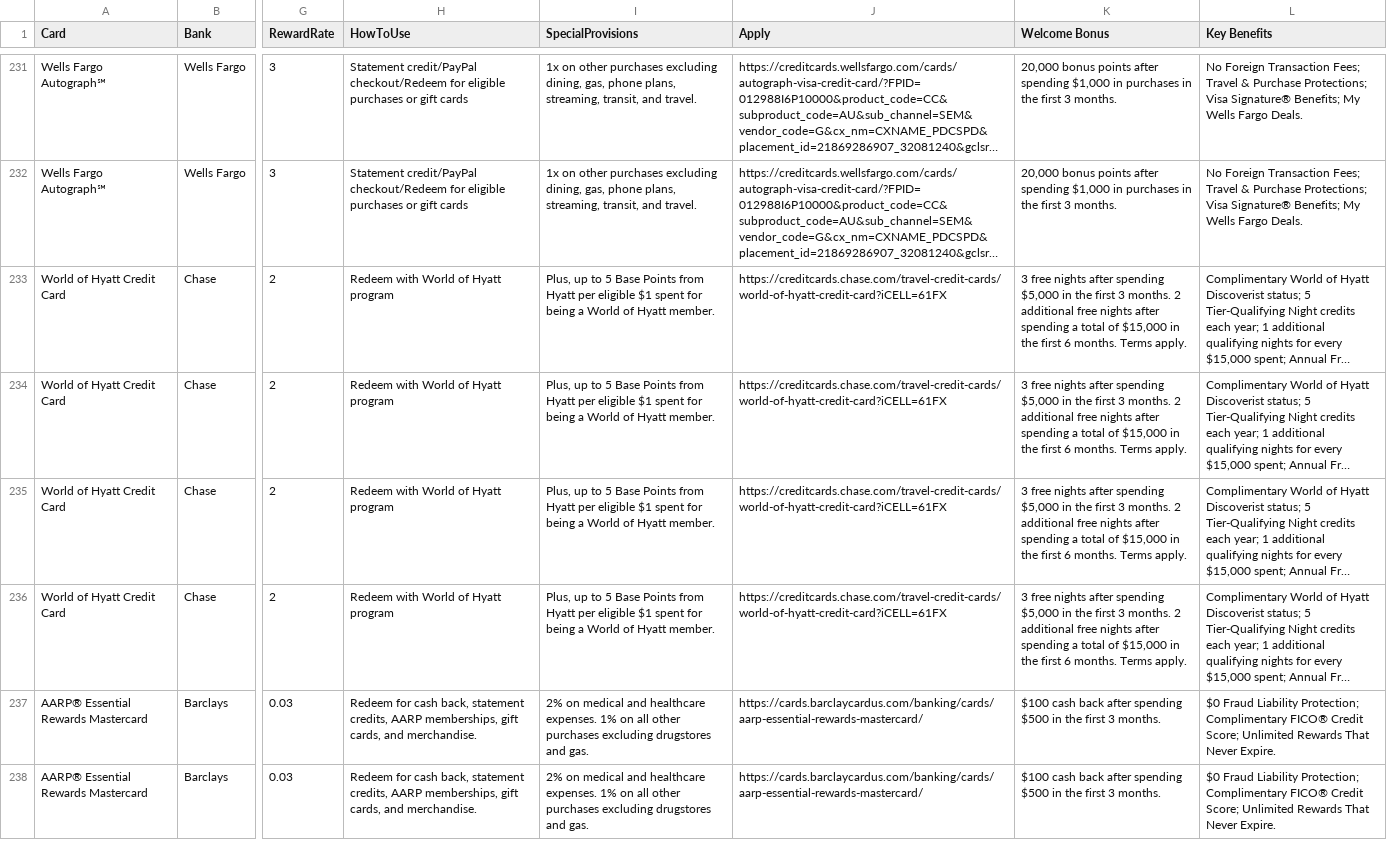
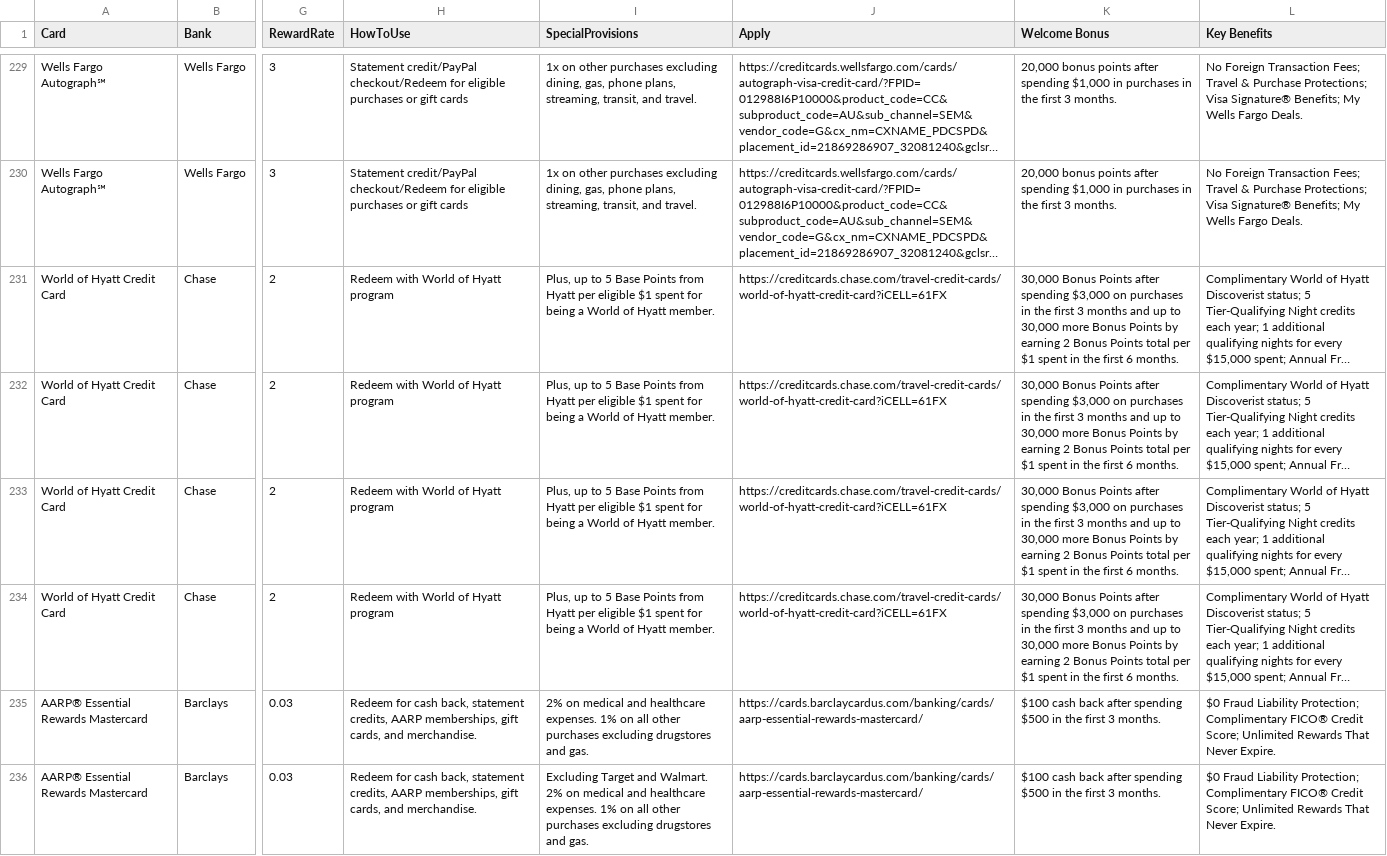
Before and after one commit to kierrachen/credit_card_app, a CSV file: credit_cards_clean_v3.csv, drawn as a sheet; only a part is shown, gaps mark what is left out; long unchanged cells end in …; addresses are those after the commit; the diff covers the shown part only; the diff names each change by its address in the sheet, - before the commit and + after, or states it on an @@ line.

Commit message:
Add files via upload

```diff
--- a/credit_cards_clean_v3.csv
+++ b/credit_cards_clean_v3.csv
-K231:K234 (Welcome Bonus): 3 free nights after spending $5,000 in the first 3 months. 2 additional free nights after spending a total of $15,000 in the first 6 months. Terms apply.
+K231:K234 (Welcome Bonus): 30,000 Bonus Points after spending $3,000 on purchases in the first 3 months and up to 30,000 more Bonus Points by earning 2 Bonus Points total per $1 spent in the first 6 months.
-I236 (SpecialProvisions): 2% on…
+I236 (SpecialProvisions): Excluding Target and Walmart. 2% on…
```
Also changed, not shown: 18 added rows, 2 removed rows and 105 edited cells elsewhere in this file.
